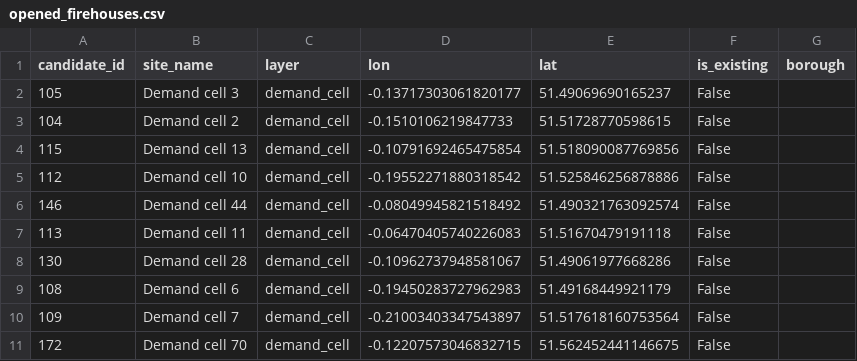
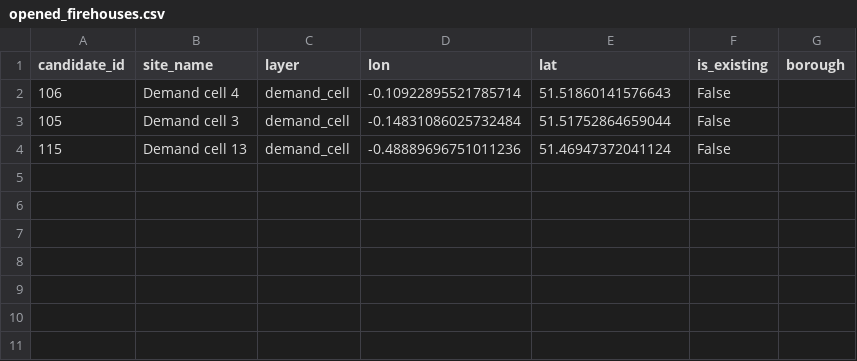
Before and after one commit to 14hydra/EMVRouteOptimization, a CSV file: data/figures/firehouse_plan/opened_firehouses.csv, drawn as a sheet.

```diff
--- a/data/figures/firehouse_plan/opened_firehouses.csv
+++ b/data/figures/firehouse_plan/opened_firehouses.csv
@@ -1,11 +1,4 @@
 candidate_id,site_name,layer,lon,lat,is_existing,borough
-105,Demand cell 3,demand_cell,-0.13717303061820177,51.49069690165237,False,
-104,Demand cell 2,demand_cell,-0.1510106219847733,51.51728770598615,False,
-115,Demand cell 13,demand_cell,-0.10791692465475854,51.518090087769856,False,
-112,Demand cell 10,demand_cell,-0.19552271880318542,51.525846256878886,False,
-146,Demand cell 44,demand_cell,-0.08049945821518492,51.490321763092574,False,
-113,Demand cell 11,demand_cell,-0.06470405740226083,51.51670479191118,False,
-130,Demand cell 28,demand_cell,-0.10962737948581067,51.49061977668286,False,
-108,Demand cell 6,demand_cell,-0.19450283727962983,51.49168449921179,False,
-109,Demand cell 7,demand_cell,-0.21003403347543897,51.517618160753564,False,
-172,Demand cell 70,demand_cell,-0.12207573046832715,51.562452441146675,False,
+106,Demand cell 4,demand_cell,-0.10922895521785714,51.51860141576643,False,
+105,Demand cell 3,demand_cell,-0.14831086025732484,51.51752864659044,False,
+115,Demand cell 13,demand_cell,-0.48889696751011236,51.46947372041124,False,
```
Also changed, not shown: data/figures/firehouse_plan/closed_firehouses.csv, data/figures/firehouse_plan/planned_firehouses.csv, 43 other files.
